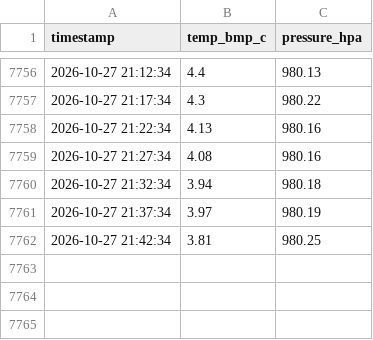
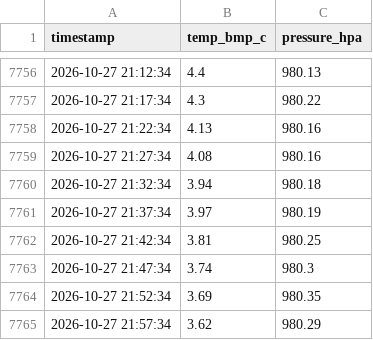
Before and after one commit to Foxune-Meow/pogoda, a CSV file: dane_2026-10.csv, drawn as a sheet; only a part is shown, gaps mark what is left out.

Commit message:
dane 2026-10-27 21:57

```diff
--- a/dane_2026-10.csv
+++ b/dane_2026-10.csv
@@ -7762 +7762,4 @@ timestamp,temp_bmp_c,pressure_hpa
 2026-10-27 21:42:34,3.81,980.25
+2026-10-27 21:47:34,3.74,980.3
+2026-10-27 21:52:34,3.69,980.35
+2026-10-27 21:57:34,3.62,980.29
```
Also changed, not shown: 1 other file.
